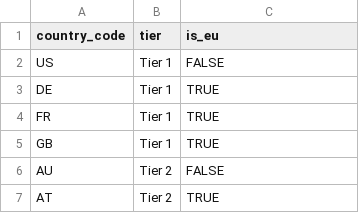
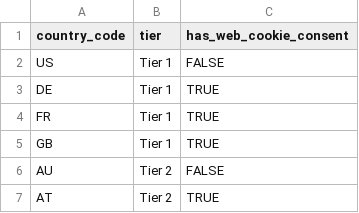
Before and after one commit to mozilla/bigquery-etl, a CSV file: sql/moz-fx-data-shared-prod/static/marketing_country_tier_mapping_v1/data.csv, drawn as a sheet; only a part is shown.

Commit message:
feat: rename is_eu to has_web_cookie_consent

```diff
--- a/sql/moz-fx-data-shared-prod/static/marketing_country_tier_mapping_v1/data.csv
+++ b/sql/moz-fx-data-shared-prod/static/marketing_country_tier_mapping_v1/data.csv
@@ -1,2 +1,2 @@
-country_code,tier,is_eu
+country_code,tier,has_web_cookie_consent
 US,Tier 1,FALSE
```
Also changed, not shown: 1 other file.
